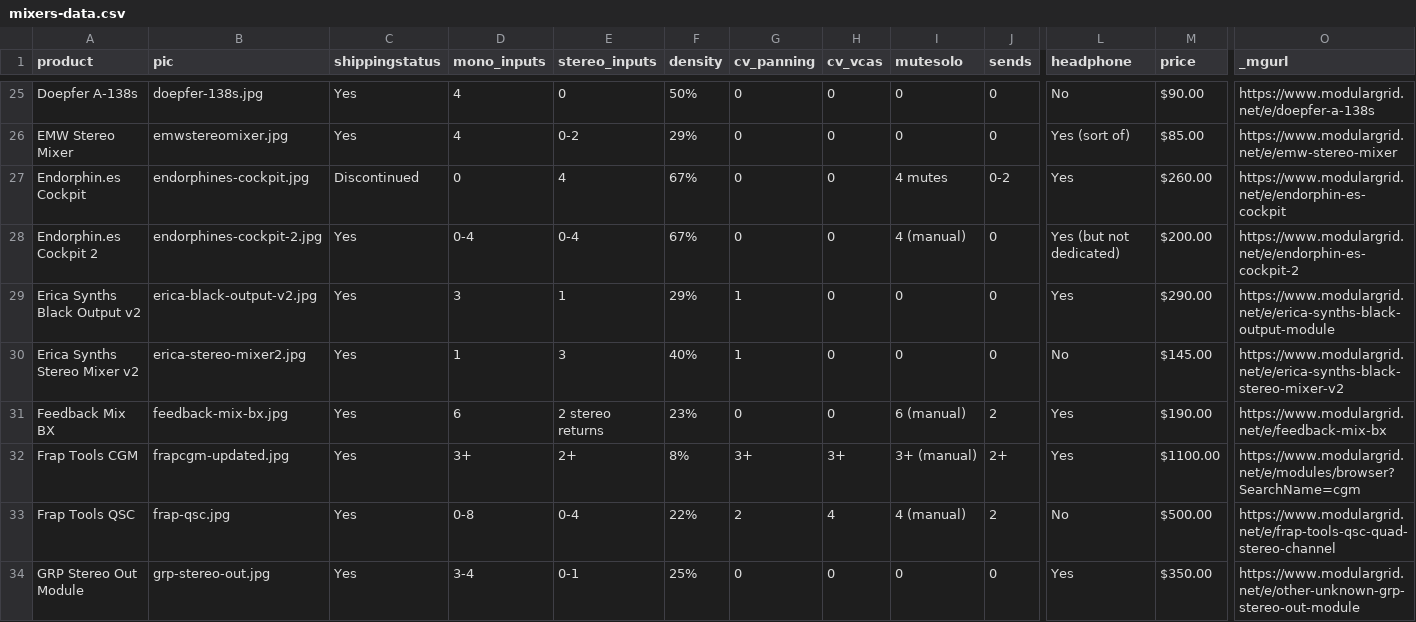
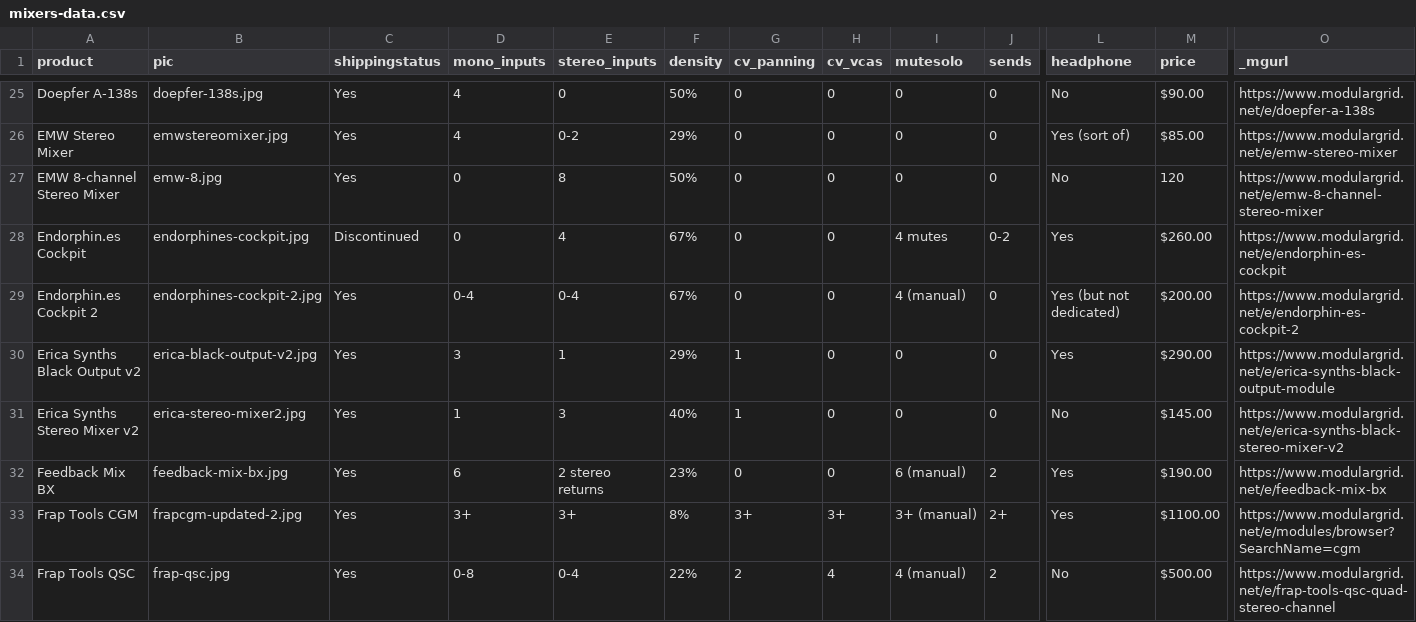
Before and after one commit to mdoudoroff/doudoroff.com, a CSV file: mixers/mixers-data.csv, drawn as a sheet; only a part is shown, gaps mark what is left out; the shorter side is filled out with more unchanged rows; addresses are those after the commit; rows hold the shown columns only; the diff names each change by its address in the sheet, - before the commit and + after, or states it on an @@ line.

```diff
--- a/mixers/mixers-data.csv
+++ b/mixers/mixers-data.csv
+row 27: EMW 8-channel Stereo Mixer | emw-8.jpg | Yes | 0 | 8 | 50% | 0 | 0 | 0 | 0 | No | 120 | https://www.modulargrid.net/e/emw-8-channel-stereo-mixer
-B33 (pic): frapcgm-updated.jpg
+B33 (pic): frapcgm-updated-2.jpg
-E33 (stereo_inputs): 2+
+E33 (stereo_inputs): 3+
```
Also changed, not shown: 5 other files.
